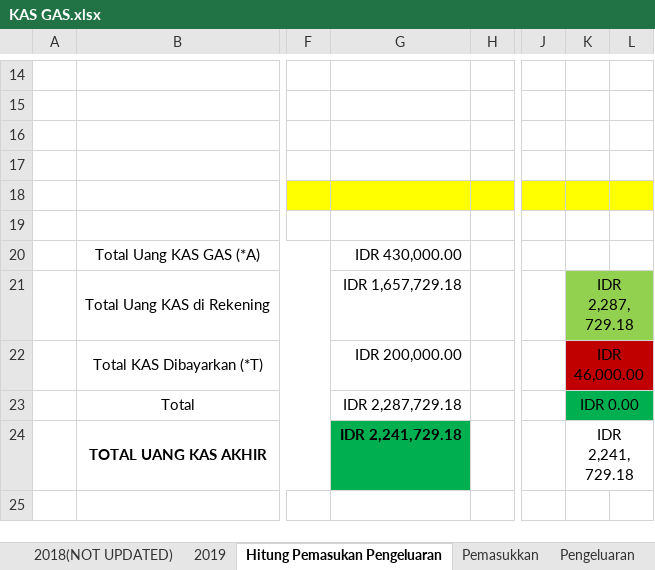
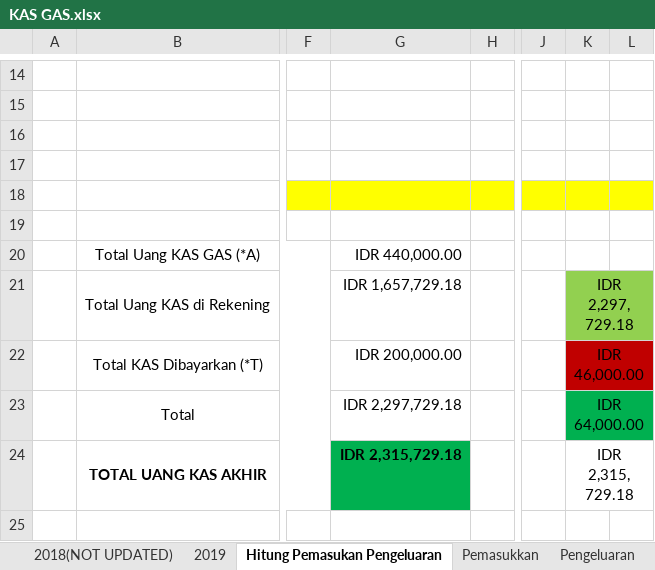
Before and after one commit to GAS08/Arsip-Keuangan-GAS, an Excel workbook: GAS/KAS GAS.xlsx, sheet Hitung Pemasukan Pengeluaran, drawn as a sheet; only a part is shown, gaps mark what is left out; values as stored, in another font and other column widths than the file's, no borders; the diff names each change by its address in the sheet, - before the commit and + after, or states it on an @@ line.

```diff
--- a/GAS/KAS GAS.xlsx (sheet Hitung Pemasukan Pengeluaran)
+++ b/GAS/KAS GAS.xlsx (sheet Hitung Pemasukan Pengeluaran)
-G20: IDR 430,000.00
+G20: IDR 440,000.00
-K21: IDR 2,287,729.18
+K21: IDR 2,297,729.18
-G23: IDR 2,287,729.18
+G23: IDR 2,297,729.18
-K23: IDR 0.00
+K23: IDR 64,000.00
-G24: IDR 2,241,729.18
+G24: IDR 2,315,729.18
-K24: IDR 2,241,729.18
+K24: IDR 2,315,729.18
```
Also changed, not shown: sheet Pemasukkan, sheet 2019, sheet Pengeluaran.
